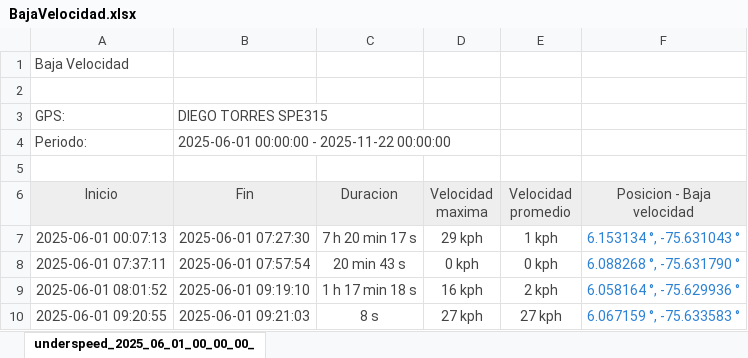
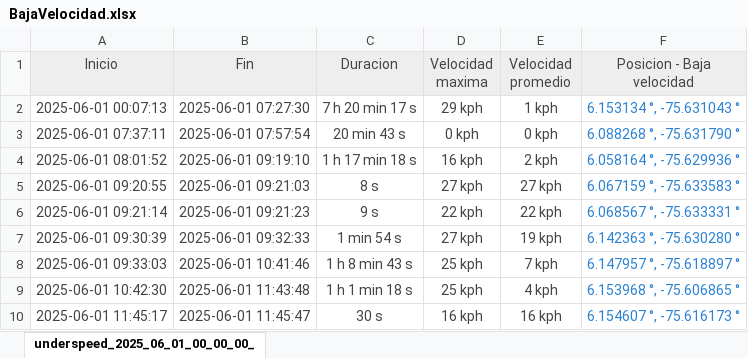
Before and after one commit to diegoetp/Bootcam-IA, an Excel workbook: BajaVelocidad.xlsx, sheet underspeed_2025_06_01_00_00_00_, drawn as a sheet; only a part is shown; the shorter side is filled out with more unchanged rows; values as stored, in another font and other column widths than the file's, no borders; the diff names each change by its address in the sheet, - before the commit and + after, or states it on an @@ line.

```diff
--- a/BajaVelocidad.xlsx (sheet underspeed_2025_06_01_00_00_00_)
+++ b/BajaVelocidad.xlsx (sheet underspeed_2025_06_01_00_00_00_)
-row 1: Baja Velocidad
-row 2: (empty)
-row 3: GPS: | DIEGO TORRES SPE315
-row 4: Periodo: | 2025-06-01 00:00:00 - 2025-11-22 00:00:00
-row 5: (empty)
```
Also changed, not shown: HojaViaje.xlsx, PosicionesParadas.xlsx, 1 other file.
